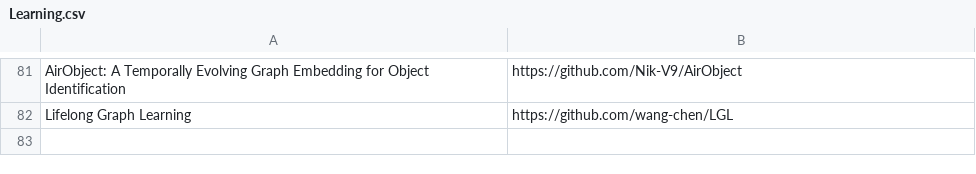
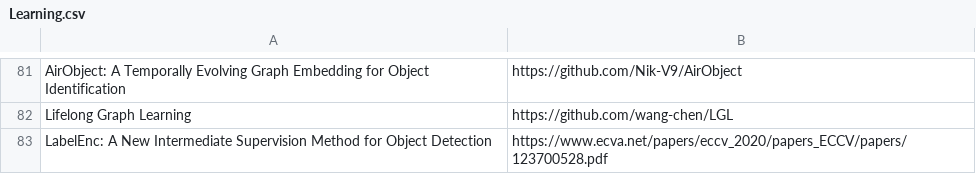
Before and after one commit to shanmo/awesome-object-slam, a CSV file: Learning.csv, drawn as a sheet; only a part is shown, gaps mark what is left out.

Commit message:
add

```diff
--- a/Learning.csv
+++ b/Learning.csv
@@ -89 +89,2 @@ AirObject: A Temporally Evolving Graph Embedding for Object Identification,https
 Lifelong Graph Learning,https://github.com/wang-chen/LGL
+LabelEnc: A New Intermediate Supervision Method for Object Detection,https://www.ecva.net/papers/eccv_2020/papers_ECCV/papers/123700528.pdf
```
